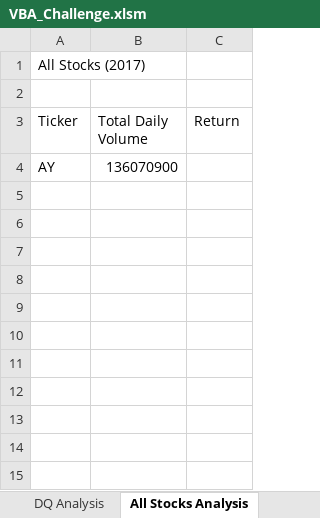
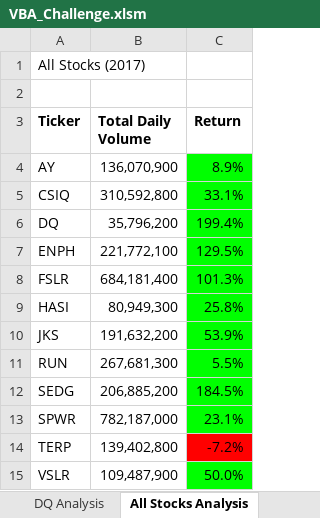
Before and after one commit to kchavez05/stock-analysis, an Excel workbook: VBA_Challenge.xlsm, sheet All Stocks Analysis, drawn as a sheet; values as stored, in another font and other column widths than the file's, no borders; charts and pictures not drawn; the diff names each change by its address in the sheet, - before the commit and + after, or states it on an @@ line.

```diff
--- a/VBA_Challenge.xlsm (sheet All Stocks Analysis)
+++ b/VBA_Challenge.xlsm (sheet All Stocks Analysis)
-A3:C3 bold: off
+A3:C3 bold: on
-B4 (Total Daily Volume): 136070900
+B4 (Total Daily Volume): 136,070,900
-C4 (Return): (empty)
+C4 (Return): 8.9%
-C4 fill: none
+C4 fill: #00FF00
+row 5: CSIQ | 310,592,800 | 33.1%
+row 6: DQ | 35,796,200 | 199.4%
+row 7: ENPH | 221,772,100 | 129.5%
+row 8: FSLR | 684,181,400 | 101.3%
+row 9: HASI | 80,949,300 | 25.8%
+row 10: JKS | 191,632,200 | 53.9%
+row 11: RUN | 267,681,300 | 5.5%
+row 12: SEDG | 206,885,200 | 184.5%
+row 13: SPWR | 782,187,000 | 23.1%
+row 14: TERP | 139,402,800 | -7.2%
+row 15: VSLR | 109,487,900 | 50.0%
```
Also changed, not shown: 2 other files.
